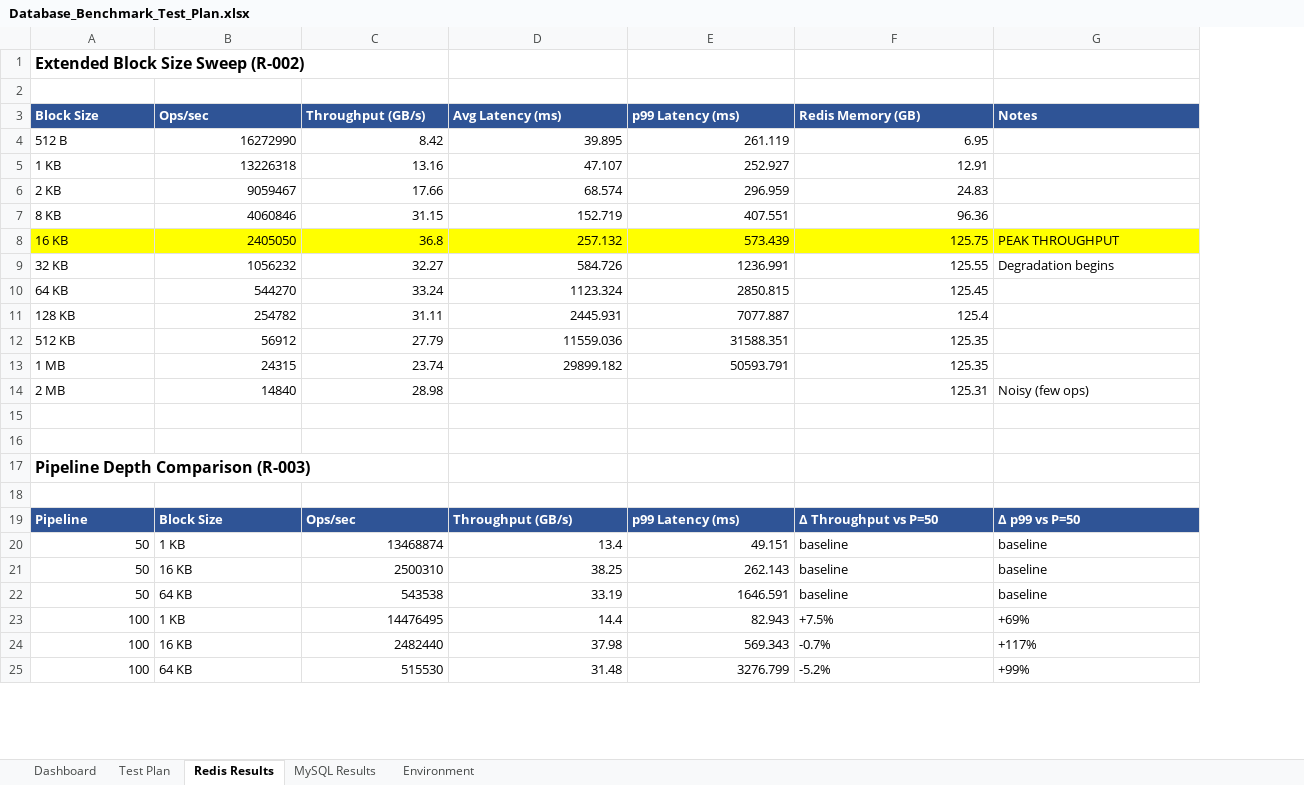
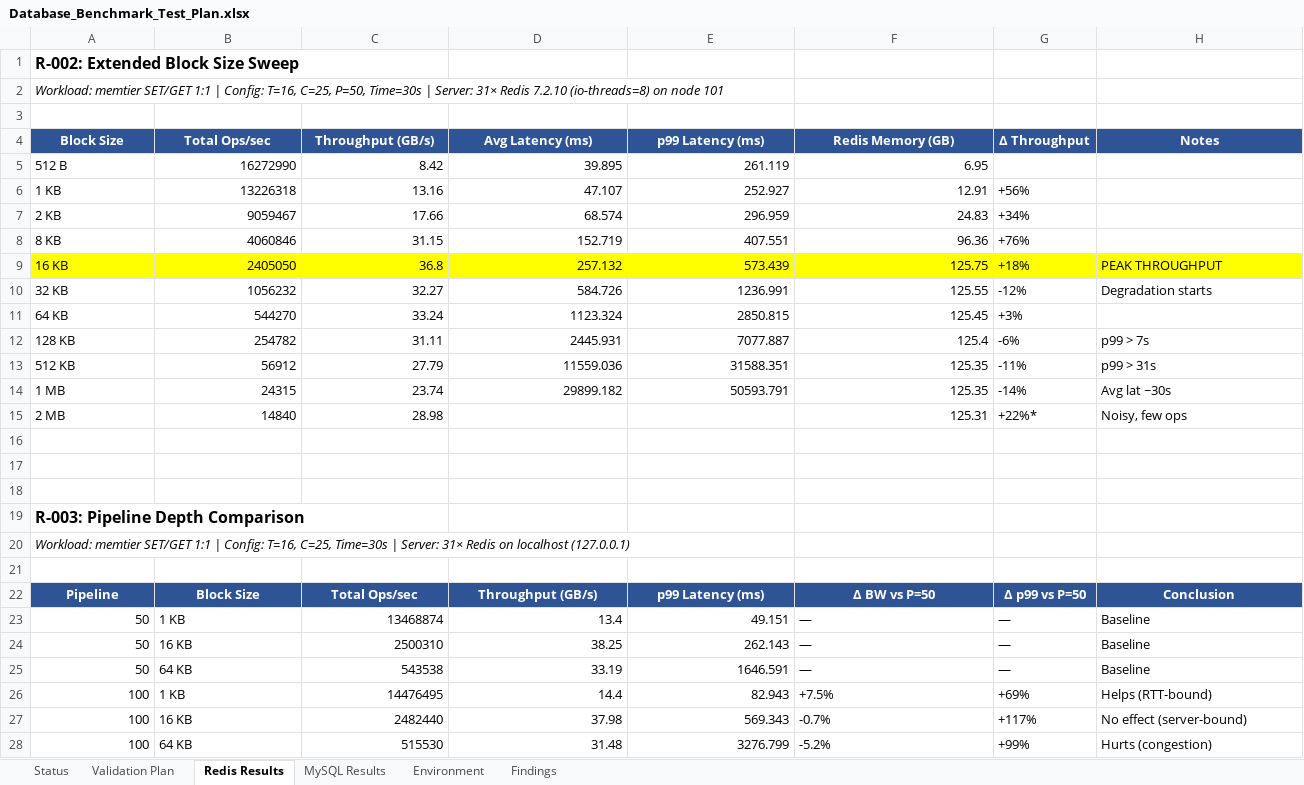
Before and after one commit to ankitvalidation/rack-scaling-benchmarks, an Excel workbook: docs/Database_Benchmark_Test_Plan.xlsx, sheet Redis Results, drawn as a sheet; only a part is shown; values as stored, in another font and other column widths than the file's, no borders; removed rows and columns are numbered as before the commit, all else as after; the diff covers the shown part only; the diff names each change by its address in the sheet, - before the commit and + after, or states it on an @@ line.

Commit message:
Restructure test plan as formal validation plan
- Added workload column: exact tool, protocol, operations per test
- Added workload parameters: full memtier/sysbench CLI args
- Added server/client config columns: exact binaries, ports, tuning
- Added acceptance criteria and pass/fail for each test
- New sheets: Status tracker, Findings & Recommendations
- Structured as auditable validation plan with traceability

```diff
--- a/docs/Database_Benchmark_Test_Plan.xlsx (sheet Redis Results)
+++ b/docs/Database_Benchmark_Test_Plan.xlsx (sheet Redis Results)
-sheet tab: Dashboard
+sheet tab: Status
-sheet tab: Test Plan
+sheet tab: Validation Plan
+sheet tab: Findings
+column G (Δ Throughput), rows 6-15: +56% | +34% | +76% | +18% | -12% | +3% | -6% | -11% | -14% | +22%*; rows 22-28: Δ p99 vs P=50 | — | — | — | +69% | +117% | +99%
-A1 (Block Size): Extended Block Size Sweep (R-002)
+A1 (Block Size): R-002: Extended Block Size Sweep
+row 2: Workload: memtier SET/GET 1:1 | Config: T=16, C=25, P=50, Time=30s | Server: 31× Redis 7.2.10 (io-threads=8) on node 101
-A4:F4 alignment: left
+A4:F4 alignment: center
-B4: Ops/sec
+B4: Total Ops/sec
-H4 alignment: left
+H4 alignment: center
-H10 (Notes): Degradation begins
+H10 (Notes): Degradation starts
-H12 (Notes): (empty)
+H12 (Notes): p99 > 7s
-H13 (Notes): (empty)
+H13 (Notes): p99 > 31s
-H14 (Notes): (empty)
+H14 (Notes): Avg lat ~30s
-H15 (Notes): Noisy (few ops)
+H15 (Notes): Noisy, few ops
-row 17: Pipeline Depth Comparison (R-003)
+row 19: R-003: Pipeline Depth Comparison
+row 20: Workload: memtier SET/GET 1:1 | Config: T=16, C=25, Time=30s | Server: 31× Redis on localhost (127.0.0.1)
+row 21: (empty)
-A22:F22 alignment: left
+A22:F22 alignment: center
-C22 (Throughput (GB/s)): Ops/sec
+C22 (Throughput (GB/s)): Total Ops/sec
-F22 (Redis Memory (GB)): Δ Throughput vs P=50
+F22 (Redis Memory (GB)): Δ BW vs P=50
-H22 (Notes): Δ p99 vs P=50
+H22 (Notes): Conclusion
-H22 alignment: left
+H22 alignment: center
-F23:F25 (Redis Memory (GB)): baseline
+F23:F25 (Redis Memory (GB)): —
-H23:H25 (Notes): baseline
+H23:H25 (Notes): Baseline
-H26 (Notes): +69%
+H26 (Notes): Helps (RTT-bound)
-H27 (Notes): +117%
+H27 (Notes): No effect (server-bound)
-H28 (Notes): +99%
+H28 (Notes): Hurts (congestion)
```
Also changed, not shown: 3 edited cells elsewhere in this sheet, sheet Validation Plan, sheet Environment, sheet Status, sheet MySQL Results.
